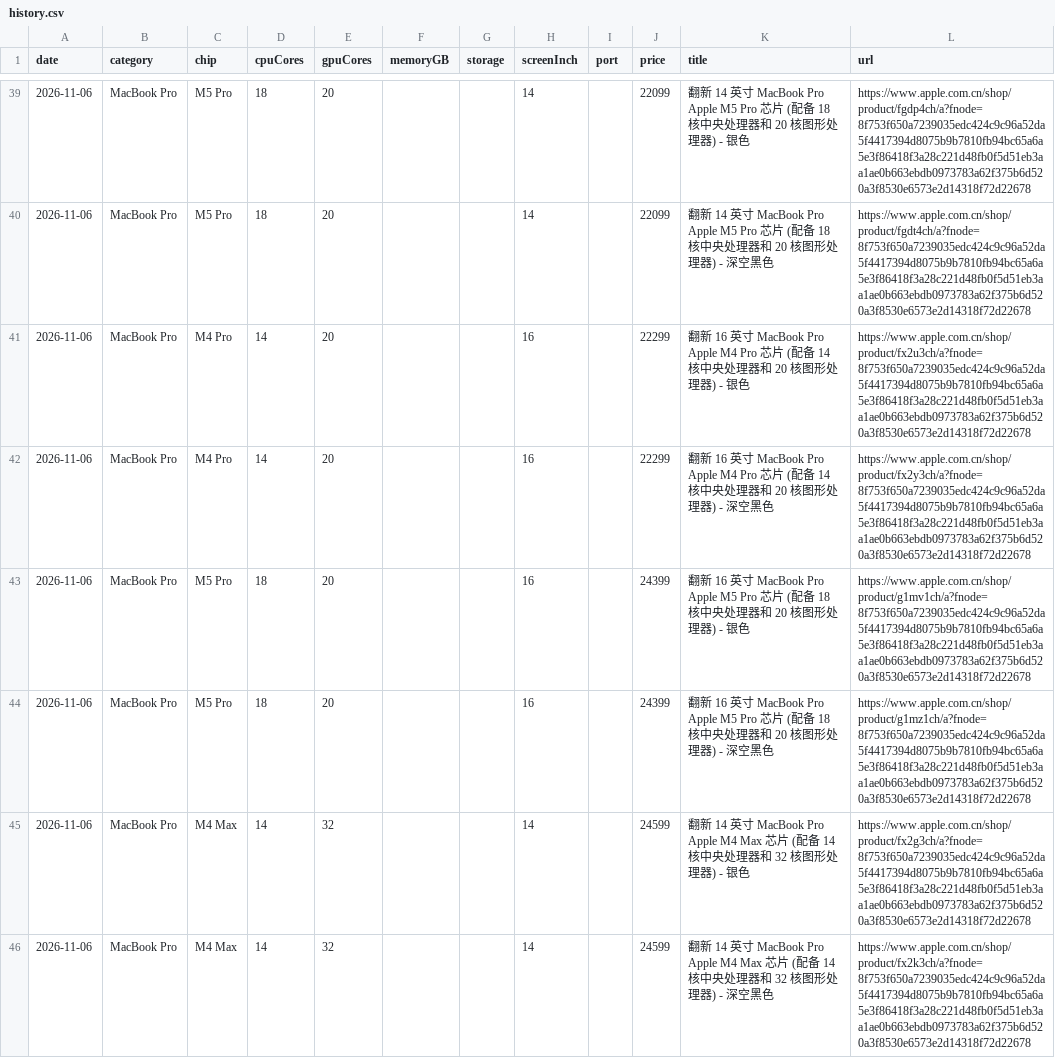
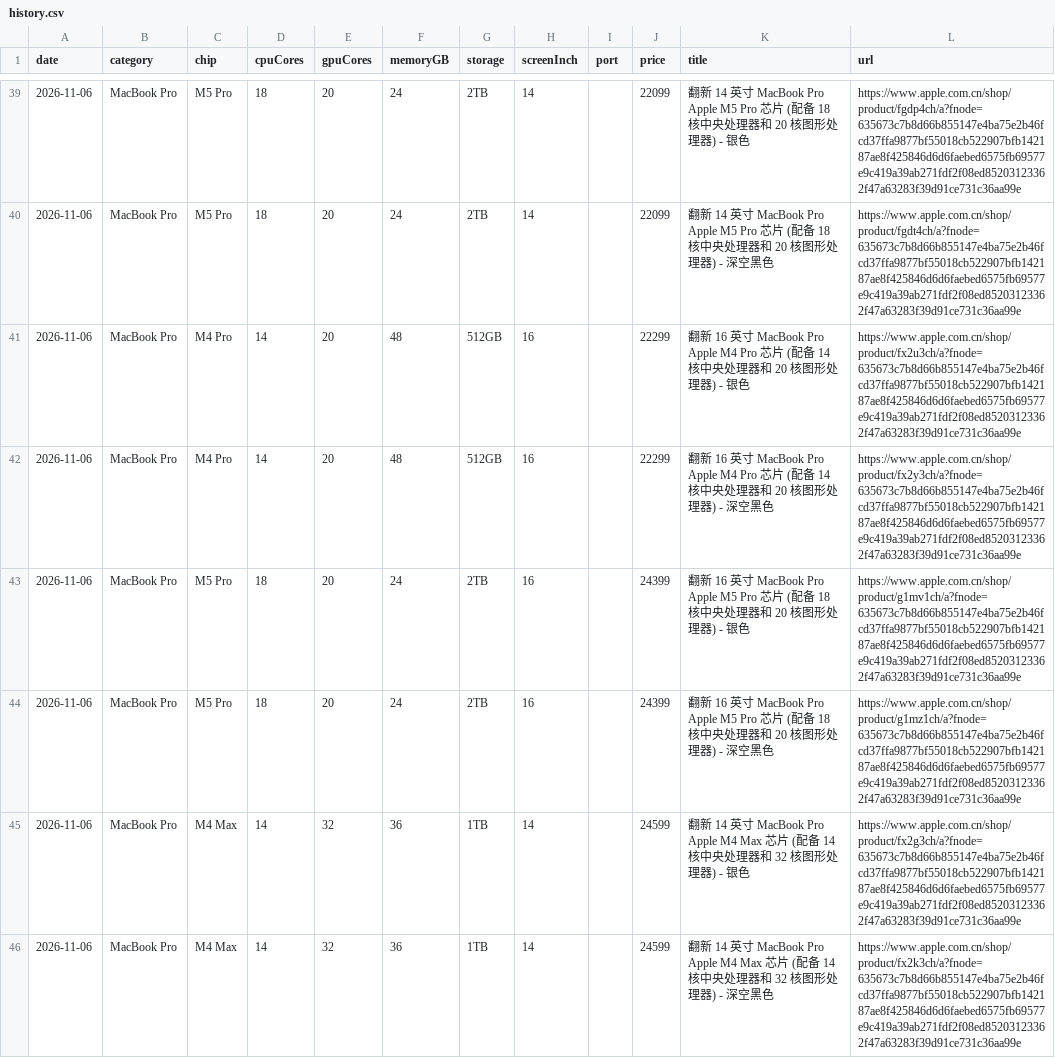
Before and after one commit to lilei0311/apple-refurb-tracker, a CSV file: history.csv, drawn as a sheet; only a part is shown, gaps mark what is left out; the diff covers the shown part only.

```diff
--- a/history.csv
+++ b/history.csv
@@ -39,8 +39,8 @@ date,category,chip,cpuCores,gpuCores,memoryGB,storage,screenInch,port,price,titl
-2026-11-06,MacBook Pro,M5 Pro,18,20,,,14,,22099,翻新 14 英寸 MacBook Pro Apple M5 Pro 芯片 (配备 18 核中央处理器和 20 核图形处理器) - 银色,https://www.apple.com.cn/shop/product/fgdp4ch/a?fnode=8f753f650a7239035edc424c9c96a52da5f4417394d8075b9b7810fb94bc65a6a5e3f86418f3a28c221d48fb0f5d51eb3aa1ae0b663ebdb0973783a62f375b6d520a3f8530e6573e2d14318f72d22678
-2026-11-06,MacBook Pro,M5 Pro,18,20,,,14,,22099,翻新 14 英寸 MacBook Pro Apple M5 Pro 芯片 (配备 18 核中央处理器和 20 核图形处理器) - 深空黑色,https://www.apple.com.cn/shop/product/fgdt4ch/a?fnode=8f753f650a7239035edc424c9c96a52da5f4417394d8075b9b7810fb94bc65a6a5e3f86418f3a28c221d48fb0f5d51eb3aa1ae0b663ebdb0973783a62f375b6d520a3f8530e6573e2d14318f72d22678
-2026-11-06,MacBook Pro,M4 Pro,14,20,,,16,,22299,翻新 16 英寸 MacBook Pro Apple M4 Pro 芯片 (配备 14 核中央处理器和 20 核图形处理器) - 银色,https://www.apple.com.cn/shop/product/fx2u3ch/a?fnode=8f753f650a7239035edc424c9c96a52da5f4417394d8075b9b7810fb94bc65a6a5e3f86418f3a28c221d48fb0f5d51eb3aa1ae0b663ebdb0973783a62f375b6d520a3f8530e6573e2d14318f72d22678
-2026-11-06,MacBook Pro,M4 Pro,14,20,,,16,,22299,翻新 16 英寸 MacBook Pro Apple M4 Pro 芯片 (配备 14 核中央处理器和 20 核图形处理器) - 深空黑色,https://www.apple.com.cn/shop/product/fx2y3ch/a?fnode=8f753f650a7239035edc424c9c96a52da5f4417394d8075b9b7810fb94bc65a6a5e3f86418f3a28c221d48fb0f5d51eb3aa1ae0b663ebdb0973783a62f375b6d520a3f8530e6573e2d14318f72d22678
-2026-11-06,MacBook Pro,M5 Pro,18,20,,,16,,24399,翻新 16 英寸 MacBook Pro Apple M5 Pro 芯片 (配备 18 核中央处理器和 20 核图形处理器) - 银色,https://www.apple.com.cn/shop/product/g1mv1ch/a?fnode=8f753f650a7239035edc424c9c96a52da5f4417394d8075b9b7810fb94bc65a6a5e3f86418f3a28c221d48fb0f5d51eb3aa1ae0b663ebdb0973783a62f375b6d520a3f8530e6573e2d14318f72d22678
-2026-11-06,MacBook Pro,M5 Pro,18,20,,,16,,24399,翻新 16 英寸 MacBook Pro Apple M5 Pro 芯片 (配备 18 核中央处理器和 20 核图形处理器) - 深空黑色,https://www.apple.com.cn/shop/product/g1mz1ch/a?fnode=8f753f650a7239035edc424c9c96a52da5f4417394d8075b9b7810fb94bc65a6a5e3f86418f3a28c221d48fb0f5d51eb3aa1ae0b663ebdb0973783a62f375b6d520a3f8530e6573e2d14318f72d22678
-2026-11-06,MacBook Pro,M4 Max,14,32,,,14,,24599,翻新 14 英寸 MacBook Pro Apple M4 Max 芯片 (配备 14 核中央处理器和 32 核图形处理器) - 银色,https://www.apple.com.cn/shop/product/fx2g3ch/a?fnode=8f753f650a7239035edc424c9c96a52da5f4417394d8075b9b7810fb94bc65a6a5e3f86418f3a28c221d48fb0f5d51eb3aa1ae0b663ebdb0973783a62f375b6d520a3f8530e6573e2d14318f72d22678
-2026-11-06,MacBook Pro,M4 Max,14,32,,,14,,24599,翻新 14 英寸 MacBook Pro Apple M4 Max 芯片 (配备 14 核中央处理器和 32 核图形处理器) - 深空黑色,https://www.apple.com.cn/shop/product/fx2k3ch/a?fnode=8f753f650a7239035edc424c9c96a52da5f4417394d8075b9b7810fb94bc65a6a5e3f86418f3a28c221d48fb0f5d51eb3aa1ae0b663ebdb0973783a62f375b6d520a3f8530e6573e2d14318f72d22678
+2026-11-06,MacBook Pro,M5 Pro,18,20,24,2TB,14,,22099,翻新 14 英寸 MacBook Pro Apple M5 Pro 芯片 (配备 18 核中央处理器和 20 核图形处理器) - 银色,https://www.apple.com.cn/shop/product/fgdp4ch/a?fnode=635673c7b8d66b855147e4ba75e2b46fcd37ffa9877bf55018cb522907bfb142187ae8f425846d6d6faebed6575fb69577e9c419a39ab271fdf2f08ed85203123362f47a63283f39d91ce731c36aa99e
+2026-11-06,MacBook Pro,M5 Pro,18,20,24,2TB,14,,22099,翻新 14 英寸 MacBook Pro Apple M5 Pro 芯片 (配备 18 核中央处理器和 20 核图形处理器) - 深空黑色,https://www.apple.com.cn/shop/product/fgdt4ch/a?fnode=635673c7b8d66b855147e4ba75e2b46fcd37ffa9877bf55018cb522907bfb142187ae8f425846d6d6faebed6575fb69577e9c419a39ab271fdf2f08ed85203123362f47a63283f39d91ce731c36aa99e
+2026-11-06,MacBook Pro,M4 Pro,14,20,48,512GB,16,,22299,翻新 16 英寸 MacBook Pro Apple M4 Pro 芯片 (配备 14 核中央处理器和 20 核图形处理器) - 银色,https://www.apple.com.cn/shop/product/fx2u3ch/a?fnode=635673c7b8d66b855147e4ba75e2b46fcd37ffa9877bf55018cb522907bfb142187ae8f425846d6d6faebed6575fb69577e9c419a39ab271fdf2f08ed85203123362f47a63283f39d91ce731c36aa99e
+2026-11-06,MacBook Pro,M4 Pro,14,20,48,512GB,16,,22299,翻新 16 英寸 MacBook Pro Apple M4 Pro 芯片 (配备 14 核中央处理器和 20 核图形处理器) - 深空黑色,https://www.apple.com.cn/shop/product/fx2y3ch/a?fnode=635673c7b8d66b855147e4ba75e2b46fcd37ffa9877bf55018cb522907bfb142187ae8f425846d6d6faebed6575fb69577e9c419a39ab271fdf2f08ed85203123362f47a63283f39d91ce731c36aa99e
+2026-11-06,MacBook Pro,M5 Pro,18,20,24,2TB,16,,24399,翻新 16 英寸 MacBook Pro Apple M5 Pro 芯片 (配备 18 核中央处理器和 20 核图形处理器) - 银色,https://www.apple.com.cn/shop/product/g1mv1ch/a?fnode=635673c7b8d66b855147e4ba75e2b46fcd37ffa9877bf55018cb522907bfb142187ae8f425846d6d6faebed6575fb69577e9c419a39ab271fdf2f08ed85203123362f47a63283f39d91ce731c36aa99e
+2026-11-06,MacBook Pro,M5 Pro,18,20,24,2TB,16,,24399,翻新 16 英寸 MacBook Pro Apple M5 Pro 芯片 (配备 18 核中央处理器和 20 核图形处理器) - 深空黑色,https://www.apple.com.cn/shop/product/g1mz1ch/a?fnode=635673c7b8d66b855147e4ba75e2b46fcd37ffa9877bf55018cb522907bfb142187ae8f425846d6d6faebed6575fb69577e9c419a39ab271fdf2f08ed85203123362f47a63283f39d91ce731c36aa99e
+2026-11-06,MacBook Pro,M4 Max,14,32,36,1TB,14,,24599,翻新 14 英寸 MacBook Pro Apple M4 Max 芯片 (配备 14 核中央处理器和 32 核图形处理器) - 银色,https://www.apple.com.cn/shop/product/fx2g3ch/a?fnode=635673c7b8d66b855147e4ba75e2b46fcd37ffa9877bf55018cb522907bfb142187ae8f425846d6d6faebed6575fb69577e9c419a39ab271fdf2f08ed85203123362f47a63283f39d91ce731c36aa99e
+2026-11-06,MacBook Pro,M4 Max,14,32,36,1TB,14,,24599,翻新 14 英寸 MacBook Pro Apple M4 Max 芯片 (配备 14 核中央处理器和 32 核图形处理器) - 深空黑色,https://www.apple.com.cn/shop/product/fx2k3ch/a?fnode=635673c7b8d66b855147e4ba75e2b46fcd37ffa9877bf55018cb522907bfb142187ae8f425846d6d6faebed6575fb69577e9c419a39ab271fdf2f08ed85203123362f47a63283f39d91ce731c36aa99e
```
Also changed, not shown: 168 edited cells elsewhere in this file, 4 other files.
